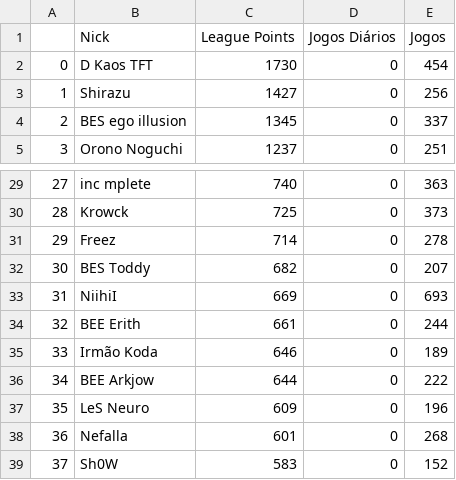
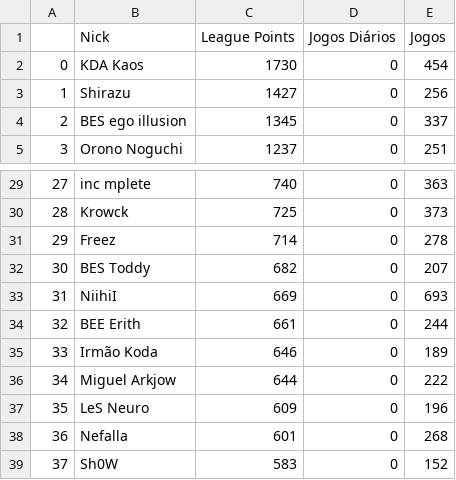
Before and after one commit to arthurslins/tft_agua, a CSV file: dia_antBR1.csv, drawn as a sheet; only a part is shown, gaps mark what is left out.

Commit message:
Update dia_antBR1.csv

```diff
--- a/dia_antBR1.csv
+++ b/dia_antBR1.csv
@@ -1,3 +1,3 @@
 ,Nick,League Points,Jogos Diários,Jogos
-0,D Kaos TFT,1730,0,454
+0,KDA Kaos,1730,0,454
 1,Shirazu,1427,0,256
@@ -35,3 +35,3 @@
 33,Irmão Koda,646,0,189
-34,BEE Arkjow,644,0,222
+34,Miguel Arkjow,644,0,222
 35,LeS Neuro,609,0,196
```
